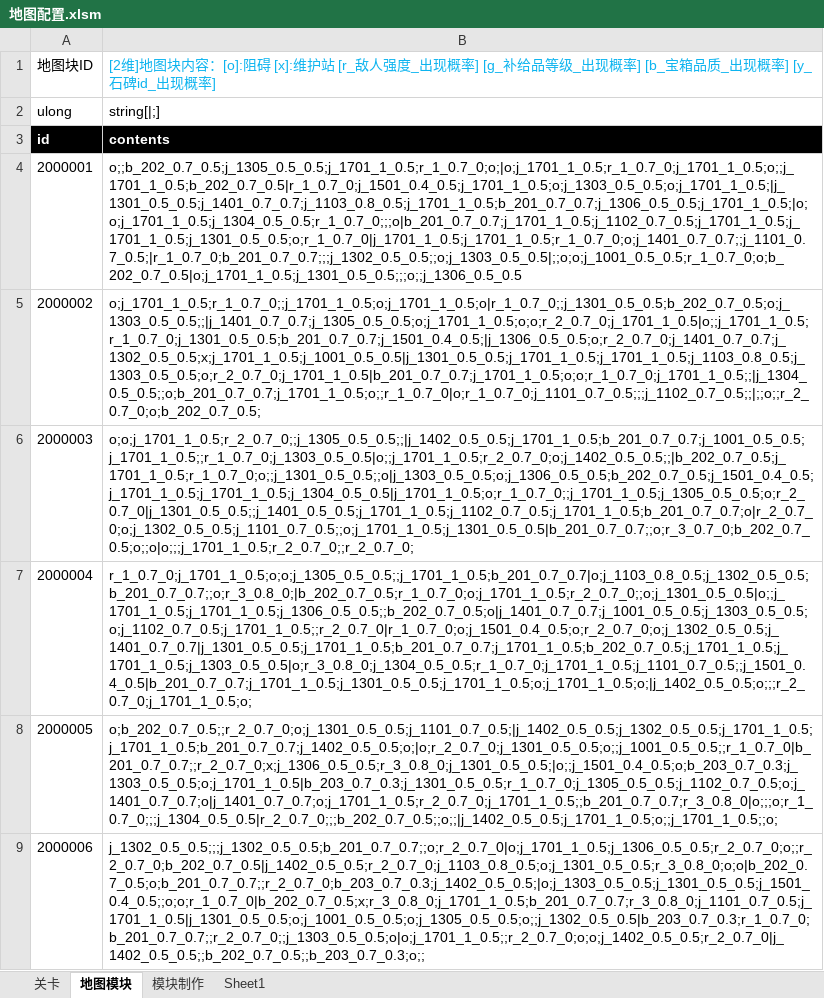
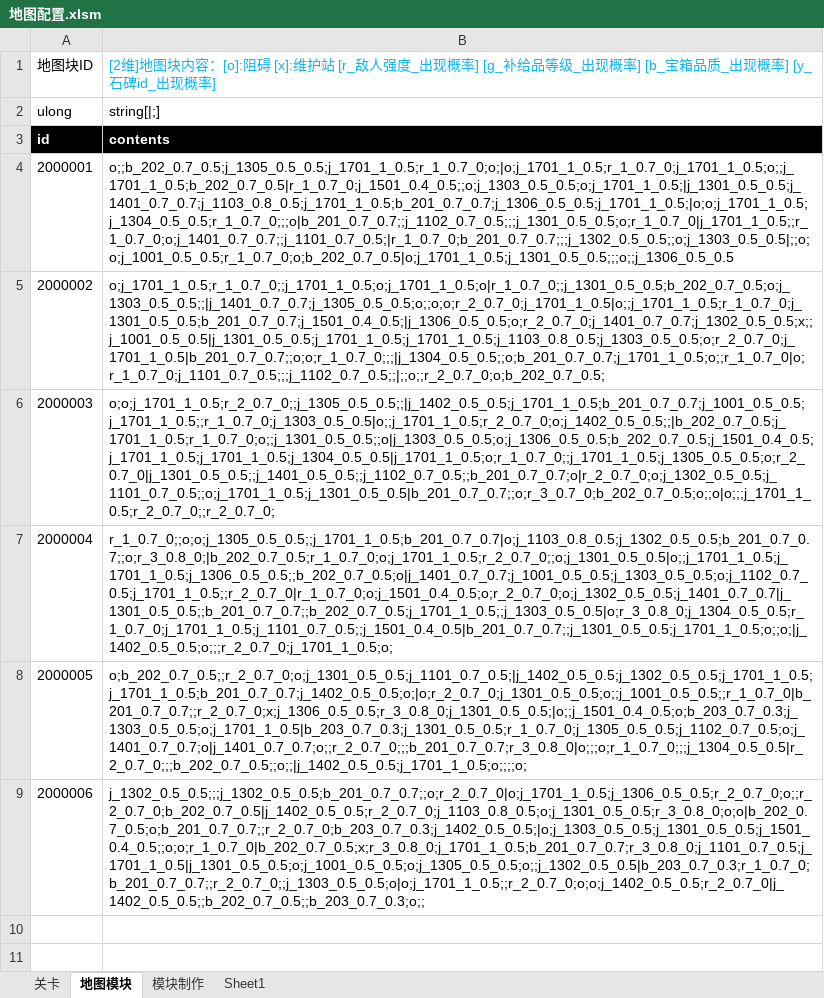
Before and after one commit to Canvastudio/Prometheus, an Excel workbook: Design/原始配置表/地图配置.xlsm, sheet 地图模块, drawn as a sheet; values as stored, in another font and other column widths than the file's, no borders; charts and pictures and conditional formats and table styles not drawn; the diff names each change by its address in the sheet, - before the commit and + after, or states it on an @@ line.

```diff
--- a/Design/原始配置表/地图配置.xlsm (sheet 地图模块)
+++ b/Design/原始配置表/地图配置.xlsm (sheet 地图模块)
-B4: o;;b_202_0.7_0.5;j_1305_0.5_0.5;j_1701_1_0.5;r_1_0.7_0;o;|o;j_1701_1_0.5;r_1_0.7_0;j_1701_1_0.5;o;;j_1701_1_0.5;b_202_0.7_0.5|r_1_0.7_0;j_1501_0.4_0.5;j_1701_1_0.5;o;j_1303_0.5_0.5;o;j_1701_1_0.5;|j_1301_0.5_0.5;j_1401_0.7_0.7;j_1103_0.8_0.5;j_1701_1_0.5;b_201_0.7_0.7;j_1306_0.5_0.5;j_1701_1_0.5;|o;o;j_1701_1_0.5;j_1304_0.5_0.5;r_1_0.7_0;;;o|b_201_0.7_0.7;j_1701_1_0.5;j_1102_0.7_0.5;j_1701_1_0.5;j_1701_1_0.5;j_1301_0.5_0.5;o;r_1_0.7_0|j_1701_1_0.5;j_1701_1_0.5;r_1_0.7_0;o;j_1401_0.7_0.7;;j_1101_0.7_0.5;|r_1_0.7_0;b_201_0.7_0.7;;;j_1302_0.5_0.5;;o;j_1303_0.5_0.5|;;o;o;j_1001_0.5_0.5;r_1_0.7_0;o;b_202_0.7_0.5|o;j_1701_1_0.5;j_1301_0.5_0.5;;;o;;j_1306_0.5_0.5
+B4: o;;b_202_0.7_0.5;j_1305_0.5_0.5;j_1701_1_0.5;r_1_0.7_0;o;|o;j_1701_1_0.5;r_1_0.7_0;j_1701_1_0.5;o;;j_1701_1_0.5;b_202_0.7_0.5|r_1_0.7_0;j_1501_0.4_0.5;;o;j_1303_0.5_0.5;o;j_1701_1_0.5;|j_1301_0.5_0.5;j_1401_0.7_0.7;j_1103_0.8_0.5;j_1701_1_0.5;b_201_0.7_0.7;j_1306_0.5_0.5;j_1701_1_0.5;|o;o;j_1701_1_0.5;j_1304_0.5_0.5;r_1_0.7_0;;;o|b_201_0.7_0.7;;j_1102_0.7_0.5;;;j_1301_0.5_0.5;o;r_1_0.7_0|j_1701_1_0.5;;r_1_0.7_0;o;j_1401_0.7_0.7;;j_1101_0.7_0.5;|r_1_0.7_0;b_201_0.7_0.7;;;j_1302_0.5_0.5;;o;j_1303_0.5_0.5|;;o;o;j_1001_0.5_0.5;r_1_0.7_0;o;b_202_0.7_0.5|o;j_1701_1_0.5;j_1301_0.5_0.5;;;o;;j_1306_0.5_0.5
-B5: o;j_1701_1_0.5;r_1_0.7_0;;j_1701_1_0.5;o;j_1701_1_0.5;o|r_1_0.7_0;;j_1301_0.5_0.5;b_202_0.7_0.5;o;j_1303_0.5_0.5;;|j_1401_0.7_0.7;j_1305_0.5_0.5;o;j_1701_1_0.5;o;o;r_2_0.7_0;j_1701_1_0.5|o;;j_1701_1_0.5;r_1_0.7_0;j_1301_0.5_0.5;b_201_0.7_0.7;j_1501_0.4_0.5;|j_1306_0.5_0.5;o;r_2_0.7_0;j_1401_0.7_0.7;j_1302_0.5_0.5;x;j_1701_1_0.5;j_1001_0.5_0.5|j_1301_0.5_0.5;j_1701_1_0.5;j_1701_1_0.5;j_1103_0.8_0.5;j_1303_0.5_0.5;o;r_2_0.7_0;j_1701_1_0.5|b_201_0.7_0.7;j_1701_1_0.5;o;o;r_1_0.7_0;j_1701_1_0.5;;|j_1304_0.5_0.5;;o;b_201_0.7_0.7;j_1701_1_0.5;o;;r_1_0.7_0|o;r_1_0.7_0;j_1101_0.7_0.5;;;j_1102_0.7_0.5;;|;;o;;r_2_0.7_0;o;b_202_0.7_0.5;
+B5: o;j_1701_1_0.5;r_1_0.7_0;;j_1701_1_0.5;o;j_1701_1_0.5;o|r_1_0.7_0;;j_1301_0.5_0.5;b_202_0.7_0.5;o;j_1303_0.5_0.5;;|j_1401_0.7_0.7;j_1305_0.5_0.5;o;;o;o;r_2_0.7_0;j_1701_1_0.5|o;;j_1701_1_0.5;r_1_0.7_0;j_1301_0.5_0.5;b_201_0.7_0.7;j_1501_0.4_0.5;|j_1306_0.5_0.5;o;r_2_0.7_0;j_1401_0.7_0.7;j_1302_0.5_0.5;x;;j_1001_0.5_0.5|j_1301_0.5_0.5;j_1701_1_0.5;j_1701_1_0.5;j_1103_0.8_0.5;j_1303_0.5_0.5;o;r_2_0.7_0;j_1701_1_0.5|b_201_0.7_0.7;;o;o;r_1_0.7_0;;;|j_1304_0.5_0.5;;o;b_201_0.7_0.7;j_1701_1_0.5;o;;r_1_0.7_0|o;r_1_0.7_0;j_1101_0.7_0.5;;;j_1102_0.7_0.5;;|;;o;;r_2_0.7_0;o;b_202_0.7_0.5;
-B6: o;o;j_1701_1_0.5;r_2_0.7_0;;j_1305_0.5_0.5;;|j_1402_0.5_0.5;j_1701_1_0.5;b_201_0.7_0.7;j_1001_0.5_0.5;j_1701_1_0.5;;r_1_0.7_0;j_1303_0.5_0.5|o;;j_1701_1_0.5;r_2_0.7_0;o;j_1402_0.5_0.5;;|b_202_0.7_0.5;j_1701_1_0.5;r_1_0.7_0;o;;j_1301_0.5_0.5;;o|j_1303_0.5_0.5;o;j_1306_0.5_0.5;b_202_0.7_0.5;j_1501_0.4_0.5;j_1701_1_0.5;j_1701_1_0.5;j_1304_0.5_0.5|j_1701_1_0.5;o;r_1_0.7_0;;j_1701_1_0.5;j_1305_0.5_0.5;o;r_2_0.7_0|j_1301_0.5_0.5;;j_1401_0.5_0.5;j_1701_1_0.5;j_1102_0.7_0.5;j_1701_1_0.5;b_201_0.7_0.7;o|r_2_0.7_0;o;j_1302_0.5_0.5;j_1101_0.7_0.5;;o;j_1701_1_0.5;j_1301_0.5_0.5|b_201_0.7_0.7;;o;r_3_0.7_0;b_202_0.7_0.5;o;;o|o;;;j_1701_1_0.5;r_2_0.7_0;;r_2_0.7_0;
+B6: o;o;j_1701_1_0.5;r_2_0.7_0;;j_1305_0.5_0.5;;|j_1402_0.5_0.5;j_1701_1_0.5;b_201_0.7_0.7;j_1001_0.5_0.5;j_1701_1_0.5;;r_1_0.7_0;j_1303_0.5_0.5|o;;j_1701_1_0.5;r_2_0.7_0;o;j_1402_0.5_0.5;;|b_202_0.7_0.5;j_1701_1_0.5;r_1_0.7_0;o;;j_1301_0.5_0.5;;o|j_1303_0.5_0.5;o;j_1306_0.5_0.5;b_202_0.7_0.5;j_1501_0.4_0.5;j_1701_1_0.5;j_1701_1_0.5;j_1304_0.5_0.5|j_1701_1_0.5;o;r_1_0.7_0;;j_1701_1_0.5;j_1305_0.5_0.5;o;r_2_0.7_0|j_1301_0.5_0.5;;j_1401_0.5_0.5;;j_1102_0.7_0.5;;b_201_0.7_0.7;o|r_2_0.7_0;o;j_1302_0.5_0.5;j_1101_0.7_0.5;;o;j_1701_1_0.5;j_1301_0.5_0.5|b_201_0.7_0.7;;o;r_3_0.7_0;b_202_0.7_0.5;o;;o|o;;;j_1701_1_0.5;r_2_0.7_0;;r_2_0.7_0;
-B7: r_1_0.7_0;j_1701_1_0.5;o;o;j_1305_0.5_0.5;;j_1701_1_0.5;b_201_0.7_0.7|o;j_1103_0.8_0.5;j_1302_0.5_0.5;b_201_0.7_0.7;;o;r_3_0.8_0;|b_202_0.7_0.5;r_1_0.7_0;o;j_1701_1_0.5;r_2_0.7_0;;o;j_1301_0.5_0.5|o;;j_1701_1_0.5;j_1701_1_0.5;j_1306_0.5_0.5;;b_202_0.7_0.5;o|j_1401_0.7_0.7;j_1001_0.5_0.5;j_1303_0.5_0.5;o;j_1102_0.7_0.5;j_1701_1_0.5;;r_2_0.7_0|r_1_0.7_0;o;j_1501_0.4_0.5;o;r_2_0.7_0;o;j_1302_0.5_0.5;j_1401_0.7_0.7|j_1301_0.5_0.5;j_1701_1_0.5;b_201_0.7_0.7;j_1701_1_0.5;b_202_0.7_0.5;j_1701_1_0.5;j_1701_1_0.5;j_1303_0.5_0.5|o;r_3_0.8_0;j_1304_0.5_0.5;r_1_0.7_0;j_1701_1_0.5;j_1101_0.7_0.5;;j_1501_0.4_0.5|b_201_0.7_0.7;j_1701_1_0.5;j_1301_0.5_0.5;j_1701_1_0.5;o;j_1701_1_0.5;o;|j_1402_0.5_0.5;o;;;r_2_0.7_0;j_1701_1_0.5;o;
+B7: r_1_0.7_0;;o;o;j_1305_0.5_0.5;;j_1701_1_0.5;b_201_0.7_0.7|o;j_1103_0.8_0.5;j_1302_0.5_0.5;b_201_0.7_0.7;;o;r_3_0.8_0;|b_202_0.7_0.5;r_1_0.7_0;o;j_1701_1_0.5;r_2_0.7_0;;o;j_1301_0.5_0.5|o;;j_1701_1_0.5;j_1701_1_0.5;j_1306_0.5_0.5;;b_202_0.7_0.5;o|j_1401_0.7_0.7;j_1001_0.5_0.5;j_1303_0.5_0.5;o;j_1102_0.7_0.5;j_1701_1_0.5;;r_2_0.7_0|r_1_0.7_0;o;j_1501_0.4_0.5;o;r_2_0.7_0;o;j_1302_0.5_0.5;j_1401_0.7_0.7|j_1301_0.5_0.5;;b_201_0.7_0.7;;b_202_0.7_0.5;j_1701_1_0.5;;j_1303_0.5_0.5|o;r_3_0.8_0;j_1304_0.5_0.5;r_1_0.7_0;j_1701_1_0.5;j_1101_0.7_0.5;;j_1501_0.4_0.5|b_201_0.7_0.7;;j_1301_0.5_0.5;j_1701_1_0.5;o;;o;|j_1402_0.5_0.5;o;;;r_2_0.7_0;j_1701_1_0.5;o;
-B8: o;b_202_0.7_0.5;;r_2_0.7_0;o;j_1301_0.5_0.5;j_1101_0.7_0.5;|j_1402_0.5_0.5;j_1302_0.5_0.5;j_1701_1_0.5;j_1701_1_0.5;b_201_0.7_0.7;j_1402_0.5_0.5;o;|o;r_2_0.7_0;j_1301_0.5_0.5;o;;j_1001_0.5_0.5;;r_1_0.7_0|b_201_0.7_0.7;;r_2_0.7_0;x;j_1306_0.5_0.5;r_3_0.8_0;j_1301_0.5_0.5;|o;;j_1501_0.4_0.5;o;b_203_0.7_0.3;j_1303_0.5_0.5;o;j_1701_1_0.5|b_203_0.7_0.3;j_1301_0.5_0.5;r_1_0.7_0;j_1305_0.5_0.5;j_1102_0.7_0.5;o;j_1401_0.7_0.7;o|j_1401_0.7_0.7;o;j_1701_1_0.5;r_2_0.7_0;j_1701_1_0.5;;b_201_0.7_0.7;r_3_0.8_0|o;;;o;r_1_0.7_0;;;j_1304_0.5_0.5|r_2_0.7_0;;;b_202_0.7_0.5;;o;;|j_1402_0.5_0.5;j_1701_1_0.5;o;;j_1701_1_0.5;;o;
+B8: o;b_202_0.7_0.5;;r_2_0.7_0;o;j_1301_0.5_0.5;j_1101_0.7_0.5;|j_1402_0.5_0.5;j_1302_0.5_0.5;j_1701_1_0.5;j_1701_1_0.5;b_201_0.7_0.7;j_1402_0.5_0.5;o;|o;r_2_0.7_0;j_1301_0.5_0.5;o;;j_1001_0.5_0.5;;r_1_0.7_0|b_201_0.7_0.7;;r_2_0.7_0;x;j_1306_0.5_0.5;r_3_0.8_0;j_1301_0.5_0.5;|o;;j_1501_0.4_0.5;o;b_203_0.7_0.3;j_1303_0.5_0.5;o;j_1701_1_0.5|b_203_0.7_0.3;j_1301_0.5_0.5;r_1_0.7_0;j_1305_0.5_0.5;j_1102_0.7_0.5;o;j_1401_0.7_0.7;o|j_1401_0.7_0.7;o;;r_2_0.7_0;;;b_201_0.7_0.7;r_3_0.8_0|o;;;o;r_1_0.7_0;;;j_1304_0.5_0.5|r_2_0.7_0;;;b_202_0.7_0.5;;o;;|j_1402_0.5_0.5;j_1701_1_0.5;o;;;;o;
```
Also changed, not shown: sheet 模块制作, charts or pictures, 1 other file.
